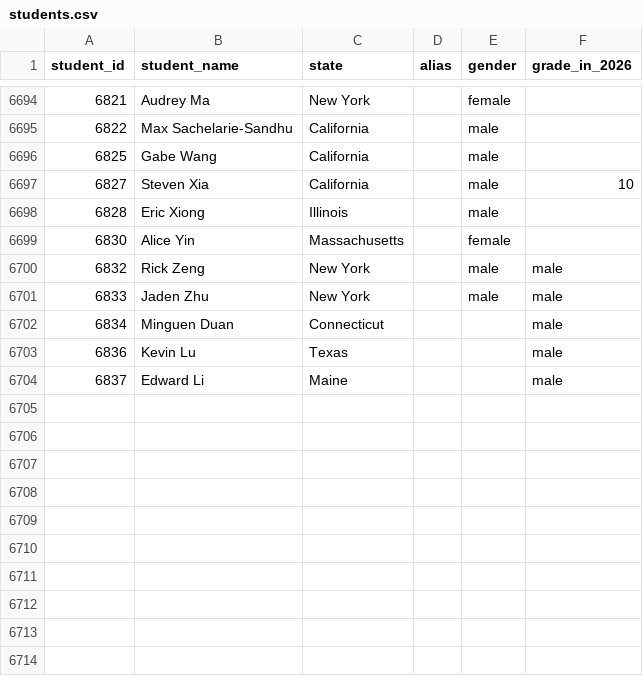
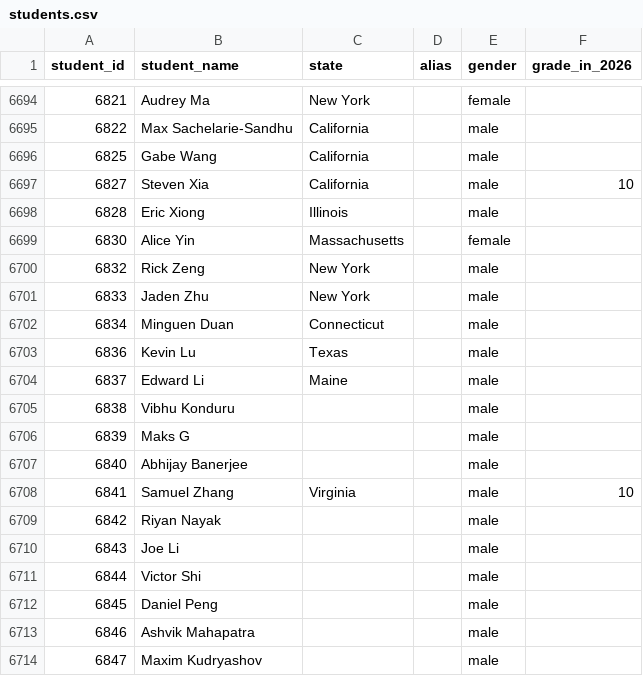
Before and after one commit to x-du/math-competition, a CSV file: database/students/students.csv, drawn as a sheet; only a part is shown, gaps mark what is left out.

```diff
--- a/database/students/students.csv
+++ b/database/students/students.csv
@@ -6699,6 +6699,16 @@ student_id,student_name,state,alias,gender,grade_in_2026
 6830,Alice Yin,Massachusetts,,female,
-6832,Rick Zeng,New York,,male,male
-6833,Jaden Zhu,New York,,male,male
-6834,Minguen Duan,Connecticut,,,male
-6836,Kevin Lu,Texas,,,male
-6837,Edward Li,Maine,,,male
+6832,Rick Zeng,New York,,male,
+6833,Jaden Zhu,New York,,male,
+6834,Minguen Duan,Connecticut,,male,
+6836,Kevin Lu,Texas,,male,
+6837,Edward Li,Maine,,male,
+6838,Vibhu Konduru,,,male,
+6839,Maks G,,,male,
+6840,Abhijay Banerjee,,,male,
+6841,Samuel Zhang,Virginia,,male,10
+6842,Riyan Nayak,,,male,
+6843,Joe Li,,,male,
+6844,Victor Shi,,,male,
+6845,Daniel Peng,,,male,
+6846,Ashvik Mahapatra,,,male,
+6847,Maxim Kudryashov,,,male,
```
Also changed, not shown: database/contests/contests.csv, database/contests/contests_by_year.csv, 8 other files.
